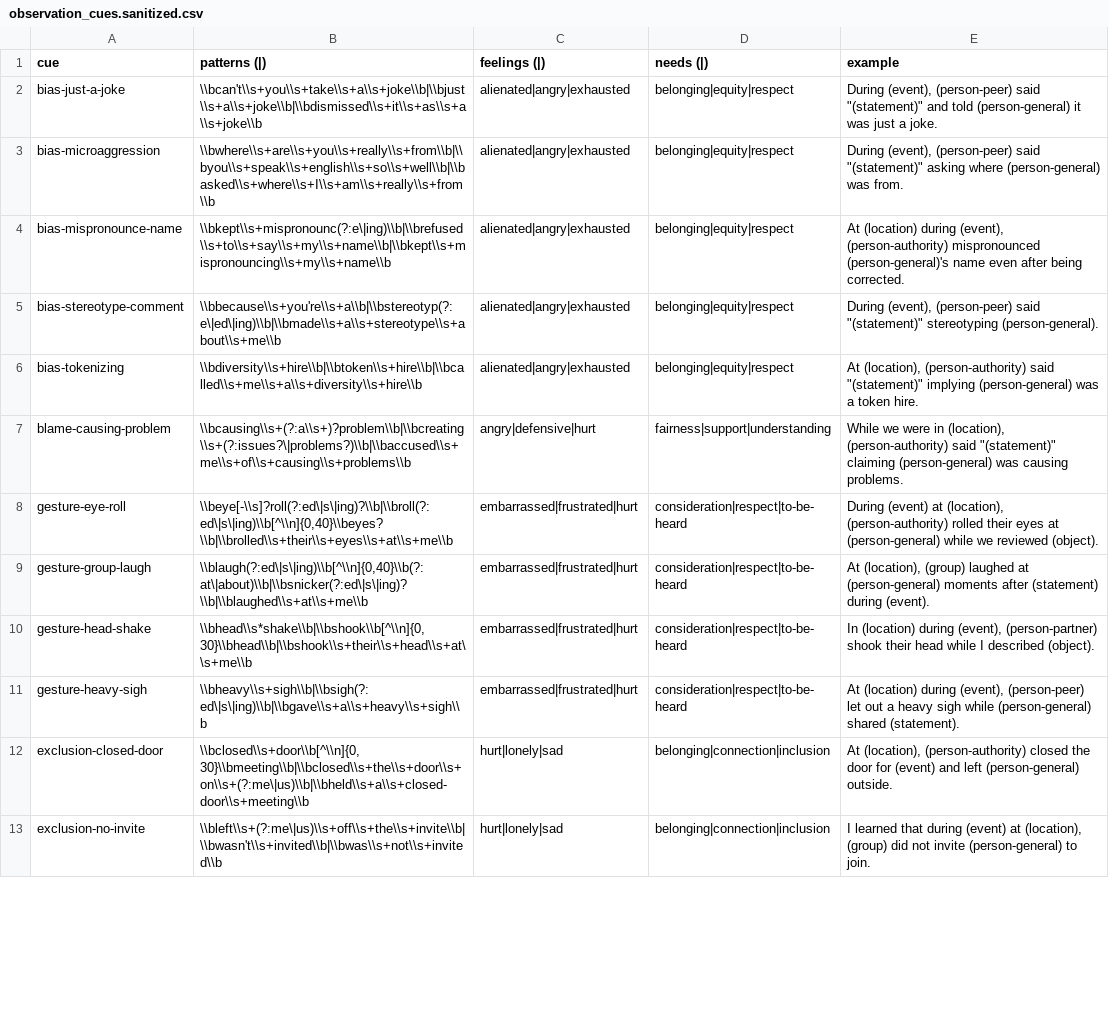
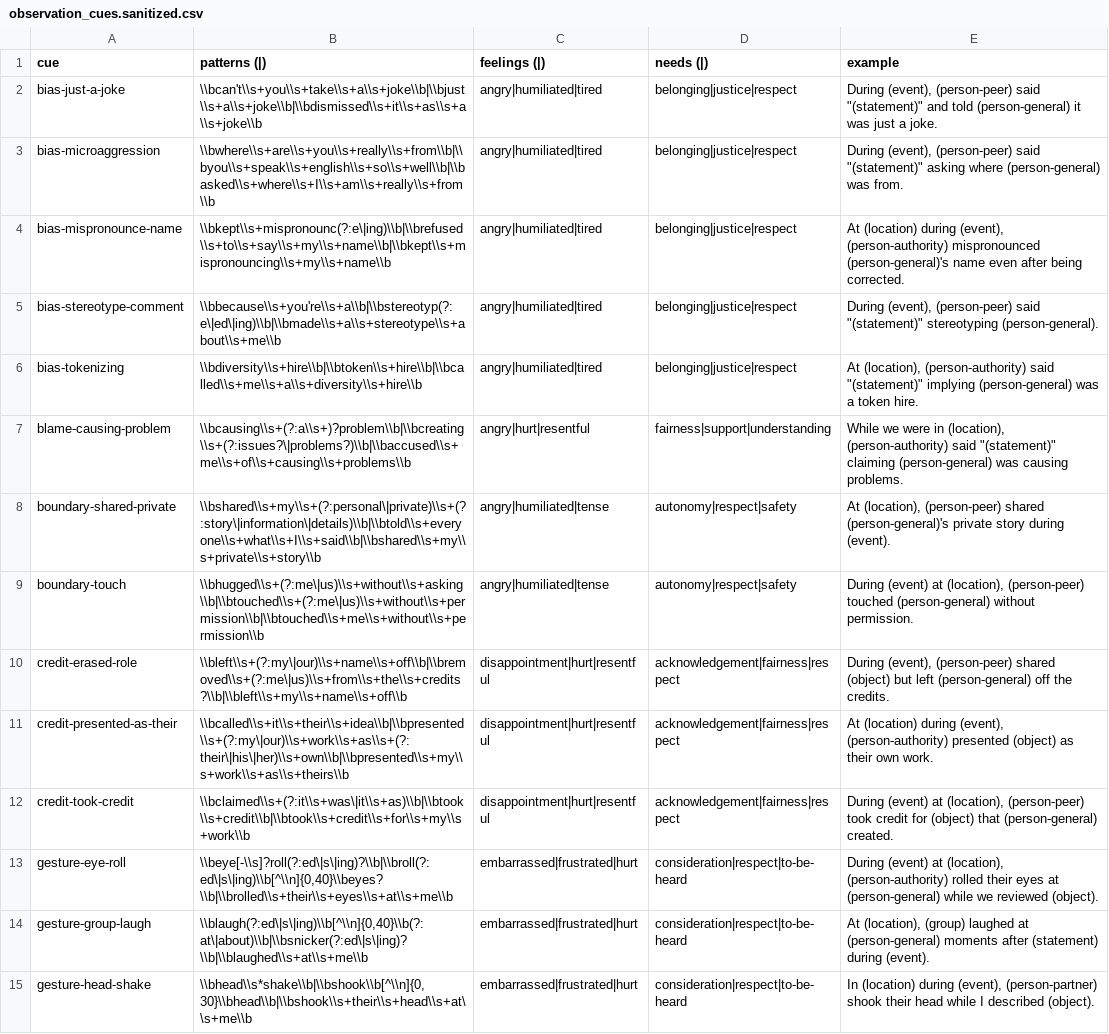
Before and after one commit to natanai/nvc-app, a CSV file: data/observation_cues.sanitized.csv, drawn as a sheet; only a part is shown; the shorter side is filled out with more unchanged rows; the diff covers the shown part only.

```diff
--- a/data/observation_cues.sanitized.csv
+++ b/data/observation_cues.sanitized.csv
@@ -1,8 +1,13 @@
 cue,patterns (|),feelings (|),needs (|),example
-bias-just-a-joke,\\bcan't\\s+you\\s+take\\s+a\\s+joke\\b|\\bjust\\s+a\\s+joke\\b|\\bdismissed\\s+it\\s+as\\s+a\\s+joke\\b,alienated|angry|exhausted,belonging|equity|respect,"During (event), (person-peer) said ""(statement)"" and told (person-general) it was just a joke."
-bias-microaggression,\\bwhere\\s+are\\s+you\\s+really\\s+from\\b|\\byou\\s+speak\\s+english\\s+so\\s+well\\b|\\basked\\s+where\\s+I\\s+am\\s+really\\s+from\\b,alienated|angry|exhausted,belonging|equity|respect,"During (event), (person-peer) said ""(statement)"" asking where (person-general) was from."
-bias-mispronounce-name,\\bkept\\s+mispronounc(?:e\|ing)\\b|\\brefused\\s+to\\s+say\\s+my\\s+name\\b|\\bkept\\s+mispronouncing\\s+my\\s+name\\b,alienated|angry|exhausted,belonging|equity|respect,"At (location) during (event), (person-authority) mispronounced (person-general)'s name even after being corrected."
-bias-stereotype-comment,\\bbecause\\s+you're\\s+a\\b|\\bstereotyp(?:e\|ed\|ing)\\b|\\bmade\\s+a\\s+stereotype\\s+about\\s+me\\b,alienated|angry|exhausted,belonging|equity|respect,"During (event), (person-peer) said ""(statement)"" stereotyping (person-general)."
-bias-tokenizing,\\bdiversity\\s+hire\\b|\\btoken\\s+hire\\b|\\bcalled\\s+me\\s+a\\s+diversity\\s+hire\\b,alienated|angry|exhausted,belonging|equity|respect,"At (location), (person-authority) said ""(statement)"" implying (person-general) was a token hire."
-blame-causing-problem,\\bcausing\\s+(?:a\\s+)?problem\\b|\\bcreating\\s+(?:issues?\|problems?)\\b|\\baccused\\s+me\\s+of\\s+causing\\s+problems\\b,angry|defensive|hurt,fairness|support|understanding,"While we were in (location), (person-authority) said ""(statement)"" claiming (person-general) was causing problems."
+bias-just-a-joke,\\bcan't\\s+you\\s+take\\s+a\\s+joke\\b|\\bjust\\s+a\\s+joke\\b|\\bdismissed\\s+it\\s+as\\s+a\\s+joke\\b,angry|humiliated|tired,belonging|justice|respect,"During (event), (person-peer) said ""(statement)"" and told (person-general) it was just a joke."
+bias-microaggression,\\bwhere\\s+are\\s+you\\s+really\\s+from\\b|\\byou\\s+speak\\s+english\\s+so\\s+well\\b|\\basked\\s+where\\s+I\\s+am\\s+really\\s+from\\b,angry|humiliated|tired,belonging|justice|respect,"During (event), (person-peer) said ""(statement)"" asking where (person-general) was from."
+bias-mispronounce-name,\\bkept\\s+mispronounc(?:e\|ing)\\b|\\brefused\\s+to\\s+say\\s+my\\s+name\\b|\\bkept\\s+mispronouncing\\s+my\\s+name\\b,angry|humiliated|tired,belonging|justice|respect,"At (location) during (event), (person-authority) mispronounced (person-general)'s name even after being corrected."
+bias-stereotype-comment,\\bbecause\\s+you're\\s+a\\b|\\bstereotyp(?:e\|ed\|ing)\\b|\\bmade\\s+a\\s+stereotype\\s+about\\s+me\\b,angry|humiliated|tired,belonging|justice|respect,"During (event), (person-peer) said ""(statement)"" stereotyping (person-general)."
+bias-tokenizing,\\bdiversity\\s+hire\\b|\\btoken\\s+hire\\b|\\bcalled\\s+me\\s+a\\s+diversity\\s+hire\\b,angry|humiliated|tired,belonging|justice|respect,"At (location), (person-authority) said ""(statement)"" implying (person-general) was a token hire."
+blame-causing-problem,\\bcausing\\s+(?:a\\s+)?problem\\b|\\bcreating\\s+(?:issues?\|problems?)\\b|\\baccused\\s+me\\s+of\\s+causing\\s+problems\\b,angry|hurt|resentful,fairness|support|understanding,"While we were in (location), (person-authority) said ""(statement)"" claiming (person-general) was causing problems."
+boundary-shared-private,\\bshared\\s+my\\s+(?:personal\|private)\\s+(?:story\|information\|details)\\b|\\btold\\s+everyone\\s+what\\s+I\\s+said\\b|\\bshared\\s+my\\s+private\\s+story\\b,angry|humiliated|tense,autonomy|respect|safety,"At (location), (person-peer) shared (person-general)'s private story during (event)."
+boundary-touch,\\bhugged\\s+(?:me\|us)\\s+without\\s+asking\\b|\\btouched\\s+(?:me\|us)\\s+without\\s+permission\\b|\\btouched\\s+me\\s+without\\s+permission\\b,angry|humiliated|tense,autonomy|respect|safety,"During (event) at (location), (person-peer) touched (person-general) without permission."
+credit-erased-role,\\bleft\\s+(?:my\|our)\\s+name\\s+off\\b|\\bremoved\\s+(?:me\|us)\\s+from\\s+the\\s+credits?\\b|\\bleft\\s+my\\s+name\\s+off\\b,disappointment|hurt|resentful,acknowledgement|fairness|respect,"During (event), (person-peer) shared (object) but left (person-general) off the credits."
+credit-presented-as-their,\\bcalled\\s+it\\s+their\\s+idea\\b|\\bpresented\\s+(?:my\|our)\\s+work\\s+as\\s+(?:their\|his\|her)\\s+own\\b|\\bpresented\\s+my\\s+work\\s+as\\s+theirs\\b,disappointment|hurt|resentful,acknowledgement|fairness|respect,"At (location) during (event), (person-authority) presented (object) as their own work."
+credit-took-credit,\\bclaimed\\s+(?:it\\s+was\|it\\s+as)\\b|\\btook\\s+credit\\b|\\btook\\s+credit\\s+for\\s+my\\s+work\\b,disappointment|hurt|resentful,acknowledgement|fairness|respect,"During (event) at (location), (person-peer) took credit for (object) that (person-general) created."
 gesture-eye-roll,"\\beye[-\\s]?roll(?:ed\|s\|ing)?\\b|\\broll(?:ed\|s\|ing)\\b[^\\n]{0,40}\\beyes?\\b|\\brolled\\s+their\\s+eyes\\s+at\\s+me\\b",embarrassed|frustrated|hurt,consideration|respect|to-be-heard,"During (event) at (location), (person-authority) rolled their eyes at (person-general) while we reviewed (object)."
```
Also changed, not shown: 2 added rows and 15 edited cells elsewhere in this file, data/observation_cues.csv, 8 other files.
